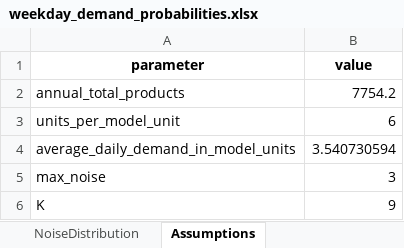
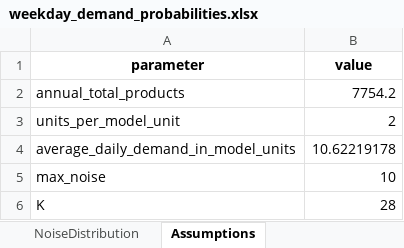
Before and after one commit to andr761e/MDP---Blood-Bank-Inventory-Management, an Excel workbook: weekday_demand_probabilities.xlsx, sheet Assumptions, drawn as a sheet; values as stored, in another font and other column widths than the file's, no borders; the diff names each change by its address in the sheet, - before the commit and + after, or states it on an @@ line.

```diff
--- a/weekday_demand_probabilities.xlsx (sheet Assumptions)
+++ b/weekday_demand_probabilities.xlsx (sheet Assumptions)
-B3 (value): 6
+B3 (value): 2
-B4 (value): 3.540730594
+B4 (value): 10.62219178
-B5 (value): 3
+B5 (value): 10
-B6 (value): 9
+B6 (value): 28
```
Also changed, not shown: sheet DemandProbabilities, sheet NoiseDistribution, sheet WeekdayBaseDemand, data/optimal_stationary_policy_for_simulation.xlsx, data/stationary_policy_simulation.xlsx, 24 other files.
